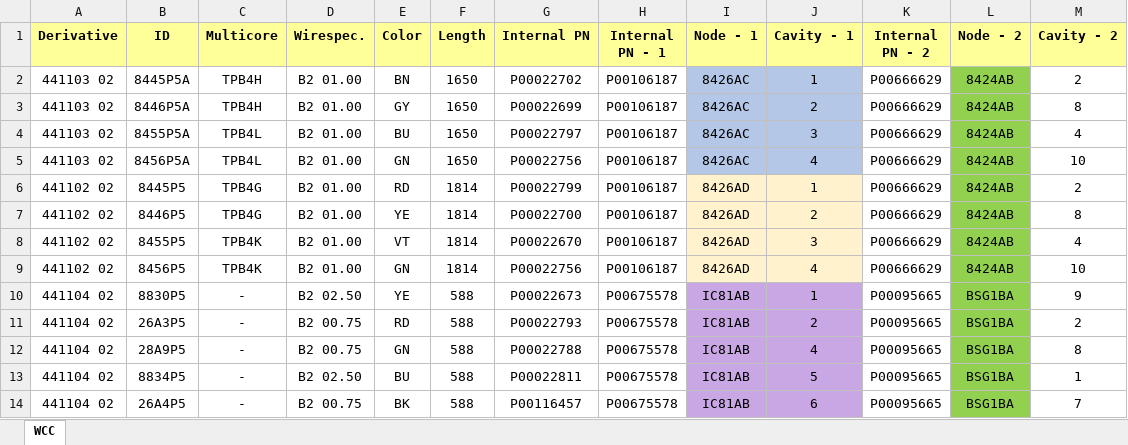
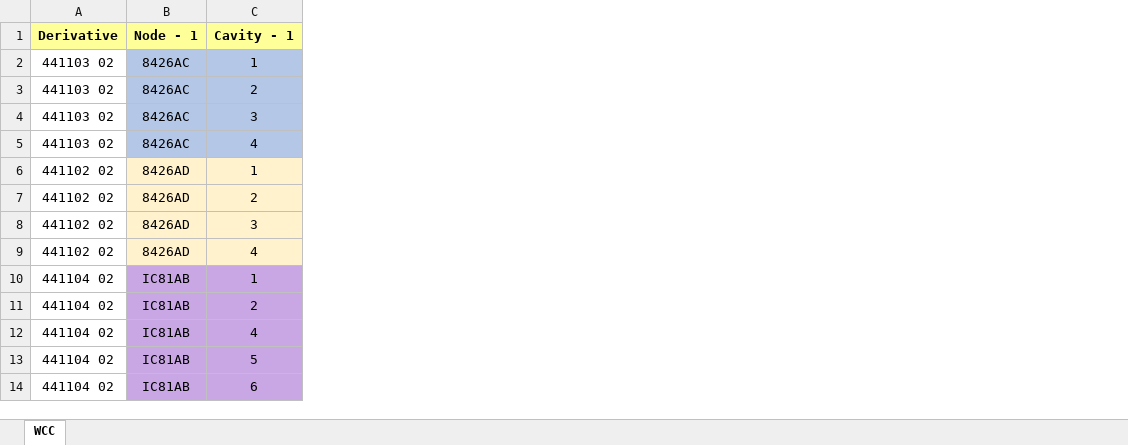
Before and after one commit to chlammas/ksk-plugging-system, an Excel workbook: input/data/wire_list.xlsx, sheet WCC, drawn as a sheet; only a part is shown; values as stored, in another font and other column widths than the file's, no borders; the diff names each change by its address in the sheet, - before the commit and + after, or states it on an @@ line.

```diff
--- a/input/data/wire_list.xlsx (sheet WCC)
+++ b/input/data/wire_list.xlsx (sheet WCC)
-column B (ID), rows 2-14: 8445P5A | 8446P5A | 8455P5A | 8456P5A | 8445P5 | 8446P5 | 8455P5 | 8456P5 | 8830P5 | 26A3P5 | 28A9P5 | 8834P5 | 26A4P5
-column C (Multicore), rows 2-14: TPB4H | TPB4H | TPB4L | TPB4L | TPB4G | TPB4G | TPB4K | TPB4K | - | - | - | - | -
-column D (Wirespec.), rows 2-14: B2 01.00 | B2 01.00 | B2 01.00 | B2 01.00 | B2 01.00 | B2 01.00 | B2 01.00 | B2 01.00 | B2 02.50 | B2 00.75 | B2 00.75 | B2 02.50 | B2 00.75
-column E (Color), rows 2-14: BN | GY | BU | GN | RD | YE | VT | GN | YE | RD | GN | BU | BK
-column F (Length), rows 2-14: 1650 | 1650 | 1650 | 1650 | 1814 | 1814 | 1814 | 1814 | 588 | 588 | 588 | 588 | 588
-column G (Internal PN), rows 2-14: P00022702 | P00022699 | P00022797 | P00022756 | P00022799 | P00022700 | P00022670 | P00022756 | P00022673 | P00022793 | P00022788 | P00022811 | P00116457
-column H (Internal PN - 1), rows 2-14: P00106187 | P00106187 | P00106187 | P00106187 | P00106187 | P00106187 | P00106187 | P00106187 | P00675578 | P00675578 | P00675578 | P00675578 | P00675578
-column K (Internal PN - 2), rows 2-14: P00666629 | P00666629 | P00666629 | P00666629 | P00666629 | P00666629 | P00666629 | P00666629 | P00095665 | P00095665 | P00095665 | P00095665 | P00095665
-column L (Node - 2), rows 2-14: 8424AB | 8424AB | 8424AB | 8424AB | 8424AB | 8424AB | 8424AB | 8424AB | BSG1BA | BSG1BA | BSG1BA | BSG1BA | BSG1BA
-column M (Cavity - 2), rows 2-14: 2 | 8 | 4 | 10 | 2 | 8 | 4 | 10 | 9 | 2 | 8 | 1 | 7
```
Also changed, not shown: 3 other files.
